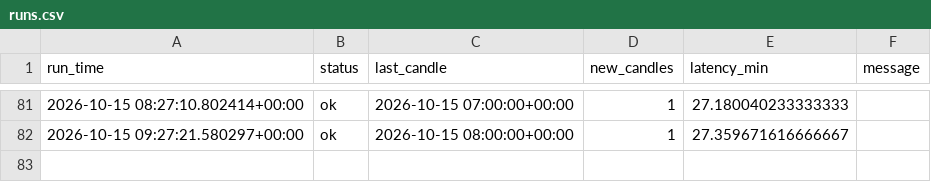
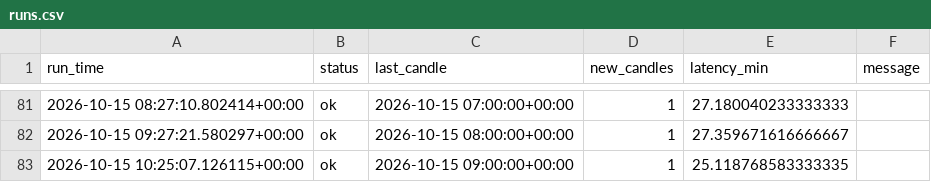
Before and after one commit to vogelaardille/gold-signals, a CSV file: runs.csv, drawn as a sheet; only a part is shown, gaps mark what is left out.

```diff
--- a/runs.csv
+++ b/runs.csv
@@ -82 +82,2 @@ run_time,status,last_candle,new_candles,latency_min,message
 2026-10-15 09:27:21.580297+00:00,ok,2026-10-15 08:00:00+00:00,1,27.359671616666667,
+2026-10-15 10:25:07.126115+00:00,ok,2026-10-15 09:00:00+00:00,1,25.118768583333335,
```
Also changed, not shown: 1 other file.
